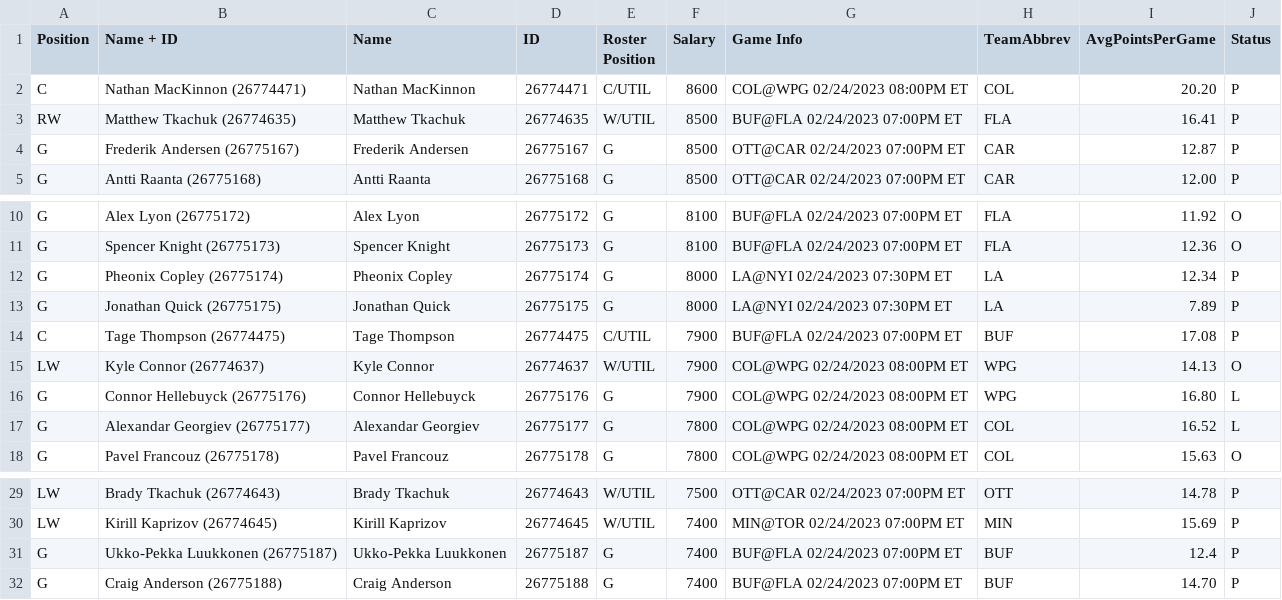
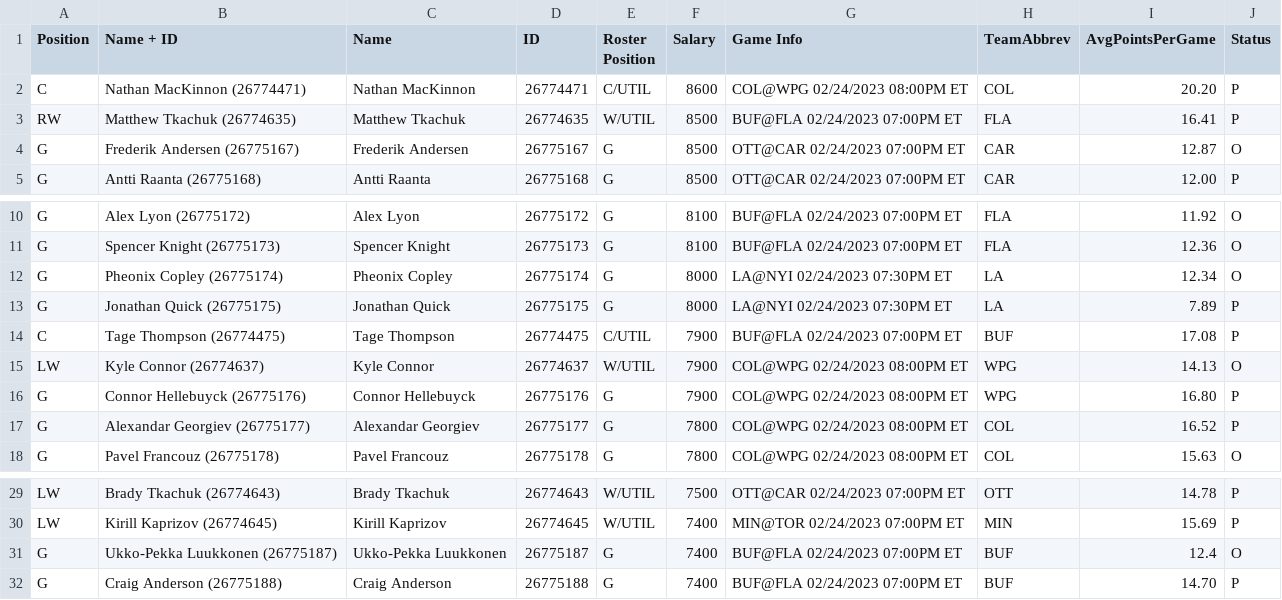
Before and after one commit to Healy218/DraftKings-Scripts, a CSV file: DraftKings Scripts and Stats/NHLweek2.csv, drawn as a sheet; only a part is shown, gaps mark what is left out.

Commit message:
Allowed up to 3 players per team

```diff
--- a/DraftKings Scripts and Stats/NHLweek2.csv
+++ b/DraftKings Scripts and Stats/NHLweek2.csv
@@ -3,3 +3,3 @@ C,Nathan MacKinnon (26774471),Nathan MacKinnon,26774471,C/UTIL,8600,COL@WPG 02/2
 RW,Matthew Tkachuk (26774635),Matthew Tkachuk,26774635,W/UTIL,8500,BUF@FLA 02/24/2023 07:00PM ET,FLA,16.41,P
-G,Frederik Andersen (26775167),Frederik Andersen,26775167,G,8500,OTT@CAR 02/24/2023 07:00PM ET,CAR,12.87,P
+G,Frederik Andersen (26775167),Frederik Andersen,26775167,G,8500,OTT@CAR 02/24/2023 07:00PM ET,CAR,12.87,O
 G,Antti Raanta (26775168),Antti Raanta,26775168,G,8500,OTT@CAR 02/24/2023 07:00PM ET,CAR,12.00,P
@@ -11,3 +11,3 @@ G,Alex Lyon (26775172),Alex Lyon,26775172,G,8100,BUF@FLA 02/24/2023 07:00PM ET,F
 G,Spencer Knight (26775173),Spencer Knight,26775173,G,8100,BUF@FLA 02/24/2023 07:00PM ET,FLA,12.36,O
-G,Pheonix Copley (26775174),Pheonix Copley,26775174,G,8000,LA@NYI 02/24/2023 07:30PM ET,LA,12.34,P
+G,Pheonix Copley (26775174),Pheonix Copley,26775174,G,8000,LA@NYI 02/24/2023 07:30PM ET,LA,12.34,O
 G,Jonathan Quick (26775175),Jonathan Quick,26775175,G,8000,LA@NYI 02/24/2023 07:30PM ET,LA,7.89,P
@@ -15,4 +15,4 @@ C,Tage Thompson (26774475),Tage Thompson,26774475,C/UTIL,7900,BUF@FLA 02/24/2023
 LW,Kyle Connor (26774637),Kyle Connor,26774637,W/UTIL,7900,COL@WPG 02/24/2023 08:00PM ET,WPG,14.13,O
-G,Connor Hellebuyck (26775176),Connor Hellebuyck,26775176,G,7900,COL@WPG 02/24/2023 08:00PM ET,WPG,16.80,L
-G,Alexandar Georgiev (26775177),Alexandar Georgiev,26775177,G,7800,COL@WPG 02/24/2023 08:00PM ET,COL,16.52,L
+G,Connor Hellebuyck (26775176),Connor Hellebuyck,26775176,G,7900,COL@WPG 02/24/2023 08:00PM ET,WPG,16.80,P
+G,Alexandar Georgiev (26775177),Alexandar Georgiev,26775177,G,7800,COL@WPG 02/24/2023 08:00PM ET,COL,16.52,P
 G,Pavel Francouz (26775178),Pavel Francouz,26775178,G,7800,COL@WPG 02/24/2023 08:00PM ET,COL,15.63,O
@@ -30,3 +30,3 @@ LW,Brady Tkachuk (26774643),Brady Tkachuk,26774643,W/UTIL,7500,OTT@CAR 02/24/202
 LW,Kirill Kaprizov (26774645),Kirill Kaprizov,26774645,W/UTIL,7400,MIN@TOR 02/24/2023 07:00PM ET,MIN,15.69,P
-G,Ukko-Pekka Luukkonen (26775187),Ukko-Pekka Luukkonen,26775187,G,7400,BUF@FLA 02/24/2023 07:00PM ET,BUF,12.4,P
+G,Ukko-Pekka Luukkonen (26775187),Ukko-Pekka Luukkonen,26775187,G,7400,BUF@FLA 02/24/2023 07:00PM ET,BUF,12.4,O
 G,Craig Anderson (26775188),Craig Anderson,26775188,G,7400,BUF@FLA 02/24/2023 07:00PM ET,BUF,14.70,P
```
Also changed, not shown: 1 other file.
